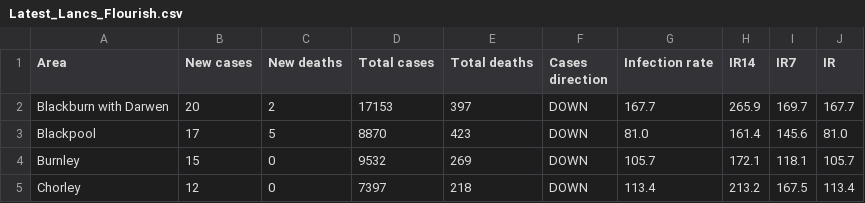
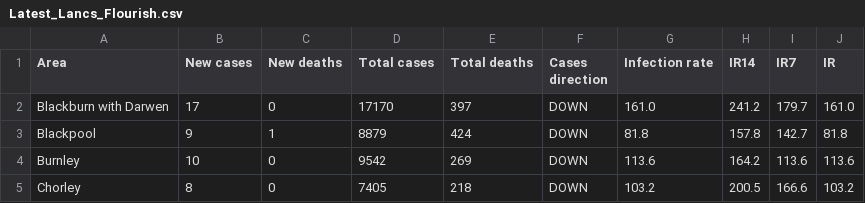
Before and after one commit to paumber/covid-data, a CSV file: Latest_Lancs_Flourish.csv, drawn as a sheet; only a part is shown; the diff covers the shown part only.

Commit message:
Update Latest_Lancs_Flourish.csv

```diff
--- a/Latest_Lancs_Flourish.csv
+++ b/Latest_Lancs_Flourish.csv
@@ -1,5 +1,5 @@
 Area,New cases,New deaths,Total cases,Total deaths,Cases direction,Infection rate,IR14,IR7,IR
-Blackburn with Darwen,20,2,17153,397,DOWN,167.7,265.9,169.7,167.7
-Blackpool,17,5,8870,423,DOWN,81.0,161.4,145.6,81.0
-Burnley,15,0,9532,269,DOWN,105.7,172.1,118.1,105.7
-Chorley,12,0,7397,218,DOWN,113.4,213.2,167.5,113.4
+Blackburn with Darwen,17,0,17170,397,DOWN,161.0,241.2,179.7,161.0
+Blackpool,9,1,8879,424,DOWN,81.8,157.8,142.7,81.8
+Burnley,10,0,9542,269,DOWN,113.6,164.2,113.6,113.6
+Chorley,8,0,7405,218,DOWN,103.2,200.5,166.6,103.2
```
Also changed, not shown: 67 edited cells elsewhere in this file.
